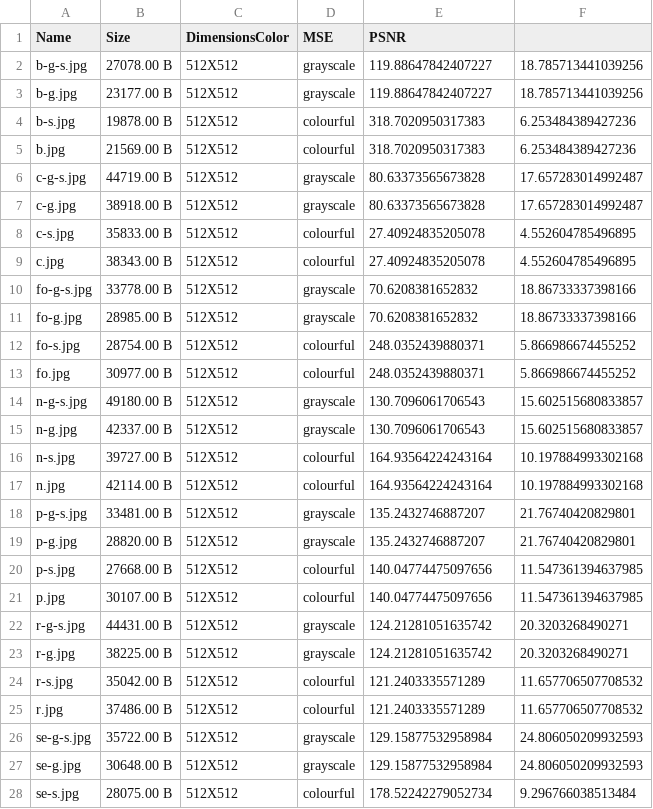
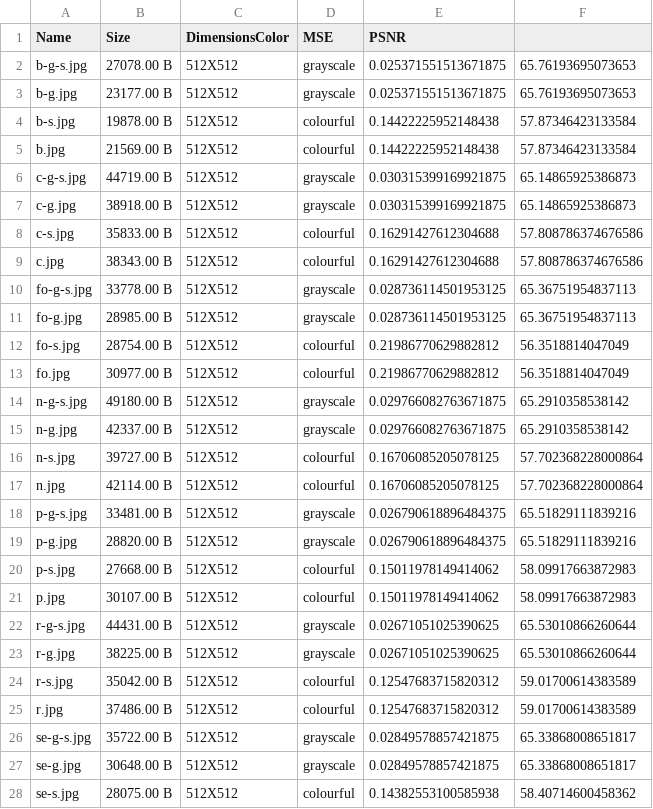
Before and after one commit to KMichaylov/Steganography-and-steganalysis-M12-resources, a CSV file: results/RQ3/Steghide-m1-images.csv, drawn as a sheet; only a part is shown; the diff covers the shown part only.

```diff
--- a/results/RQ3/Steghide-m1-images.csv
+++ b/results/RQ3/Steghide-m1-images.csv
@@ -1,28 +1,28 @@
 Name,Size,DimensionsColor,MSE,PSNR
-b-g-s.jpg,27078.00 B,512X512,grayscale,119.88647842407227,18.785713441039256
-b-g.jpg,23177.00 B,512X512,grayscale,119.88647842407227,18.785713441039256
-b-s.jpg,19878.00 B,512X512,colourful,318.7020950317383,6.253484389427236
-b.jpg,21569.00 B,512X512,colourful,318.7020950317383,6.253484389427236
-c-g-s.jpg,44719.00 B,512X512,grayscale,80.63373565673828,17.657283014992487
-c-g.jpg,38918.00 B,512X512,grayscale,80.63373565673828,17.657283014992487
-c-s.jpg,35833.00 B,512X512,colourful,27.40924835205078,4.552604785496895
-c.jpg,38343.00 B,512X512,colourful,27.40924835205078,4.552604785496895
-fo-g-s.jpg,33778.00 B,512X512,grayscale,70.6208381652832,18.86733337398166
-fo-g.jpg,28985.00 B,512X512,grayscale,70.6208381652832,18.86733337398166
-fo-s.jpg,28754.00 B,512X512,colourful,248.0352439880371,5.866986674455252
-fo.jpg,30977.00 B,512X512,colourful,248.0352439880371,5.866986674455252
-n-g-s.jpg,49180.00 B,512X512,grayscale,130.7096061706543,15.602515680833857
-n-g.jpg,42337.00 B,512X512,grayscale,130.7096061706543,15.602515680833857
-n-s.jpg,39727.00 B,512X512,colourful,164.93564224243164,10.197884993302168
-n.jpg,42114.00 B,512X512,colourful,164.93564224243164,10.197884993302168
-p-g-s.jpg,33481.00 B,512X512,grayscale,135.2432746887207,21.76740420829801
-p-g.jpg,28820.00 B,512X512,grayscale,135.2432746887207,21.76740420829801
-p-s.jpg,27668.00 B,512X512,colourful,140.04774475097656,11.547361394637985
-p.jpg,30107.00 B,512X512,colourful,140.04774475097656,11.547361394637985
-r-g-s.jpg,44431.00 B,512X512,grayscale,124.21281051635742,20.3203268490271
-r-g.jpg,38225.00 B,512X512,grayscale,124.21281051635742,20.3203268490271
-r-s.jpg,35042.00 B,512X512,colourful,121.2403335571289,11.657706507708532
-r.jpg,37486.00 B,512X512,colourful,121.2403335571289,11.657706507708532
-se-g-s.jpg,35722.00 B,512X512,grayscale,129.15877532958984,24.806050209932593
-se-g.jpg,30648.00 B,512X512,grayscale,129.15877532958984,24.806050209932593
-se-s.jpg,28075.00 B,512X512,colourful,178.52242279052734,9.296766038513484
+b-g-s.jpg,27078.00 B,512X512,grayscale,0.025371551513671875,65.76193695073653
+b-g.jpg,23177.00 B,512X512,grayscale,0.025371551513671875,65.76193695073653
+b-s.jpg,19878.00 B,512X512,colourful,0.14422225952148438,57.87346423133584
+b.jpg,21569.00 B,512X512,colourful,0.14422225952148438,57.87346423133584
+c-g-s.jpg,44719.00 B,512X512,grayscale,0.030315399169921875,65.14865925386873
+c-g.jpg,38918.00 B,512X512,grayscale,0.030315399169921875,65.14865925386873
+c-s.jpg,35833.00 B,512X512,colourful,0.16291427612304688,57.808786374676586
+c.jpg,38343.00 B,512X512,colourful,0.16291427612304688,57.808786374676586
+fo-g-s.jpg,33778.00 B,512X512,grayscale,0.028736114501953125,65.36751954837113
+fo-g.jpg,28985.00 B,512X512,grayscale,0.028736114501953125,65.36751954837113
+fo-s.jpg,28754.00 B,512X512,colourful,0.21986770629882812,56.3518814047049
+fo.jpg,30977.00 B,512X512,colourful,0.21986770629882812,56.3518814047049
+n-g-s.jpg,49180.00 B,512X512,grayscale,0.029766082763671875,65.2910358538142
+n-g.jpg,42337.00 B,512X512,grayscale,0.029766082763671875,65.2910358538142
+n-s.jpg,39727.00 B,512X512,colourful,0.16706085205078125,57.702368228000864
+n.jpg,42114.00 B,512X512,colourful,0.16706085205078125,57.702368228000864
+p-g-s.jpg,33481.00 B,512X512,grayscale,0.026790618896484375,65.51829111839216
+p-g.jpg,28820.00 B,512X512,grayscale,0.026790618896484375,65.51829111839216
+p-s.jpg,27668.00 B,512X512,colourful,0.15011978149414062,58.09917663872983
+p.jpg,30107.00 B,512X512,colourful,0.15011978149414062,58.09917663872983
+r-g-s.jpg,44431.00 B,512X512,grayscale,0.02671051025390625,65.53010866260644
+r-g.jpg,38225.00 B,512X512,grayscale,0.02671051025390625,65.53010866260644
+r-s.jpg,35042.00 B,512X512,colourful,0.12547683715820312,59.01700614383589
+r.jpg,37486.00 B,512X512,colourful,0.12547683715820312,59.01700614383589
+se-g-s.jpg,35722.00 B,512X512,grayscale,0.02849578857421875,65.33868008651817
+se-g.jpg,30648.00 B,512X512,grayscale,0.02849578857421875,65.33868008651817
+se-s.jpg,28075.00 B,512X512,colourful,0.14382553100585938,58.40714600458362
```
Also changed, not shown: 2 added rows and 6 edited cells elsewhere in this file, results/RQ3/Outguess-m2-images.csv, results/RQ3/Steghide-m2-images.csv, 13 other files.
